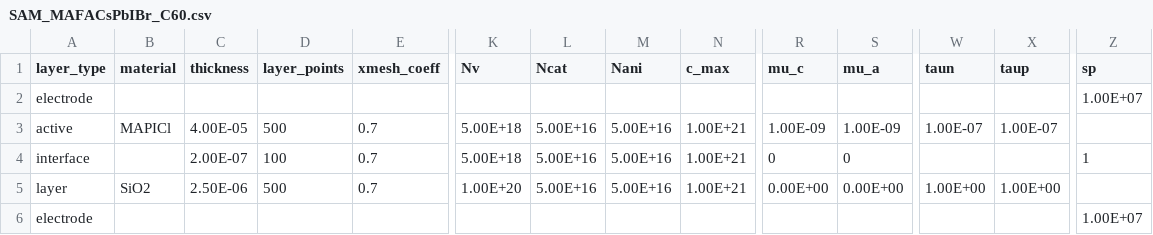
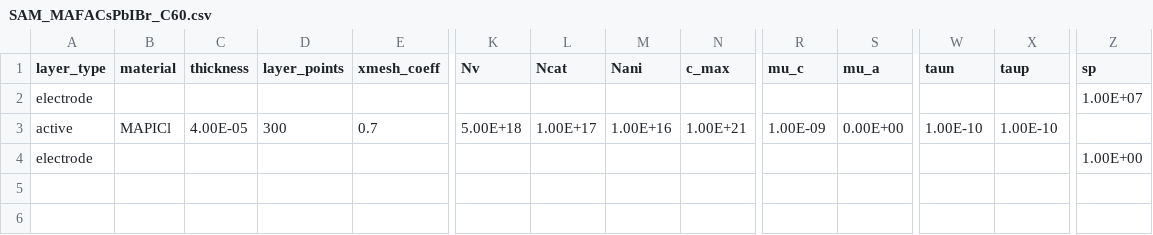
Before and after one commit to lucy-hart/Driftfusion, a CSV file: Input_files/SAM_MAFACsPbIBr_C60.csv, drawn as a sheet; only a part is shown, gaps mark what is left out; removed rows and columns are numbered as before the commit, all else as after; rows hold the shown columns only; the diff names each change by its address in the sheet, - before the commit and + after, or states it on an @@ line.

```diff
--- a/Input_files/SAM_MAFACsPbIBr_C60.csv
+++ b/Input_files/SAM_MAFACsPbIBr_C60.csv
-D3 (layer_points): 500
+D3 (layer_points): 300
-L3 (Ncat): 5.00E+16
+L3 (Ncat): 1.00E+17
-M3 (Nani): 5.00E+16
+M3 (Nani): 1.00E+16
-S3 (mu_a): 1.00E-09
+S3 (mu_a): 0.00E+00
-W3 (taun): 1.00E-07
+W3 (taun): 1.00E-10
-X3 (taup): 1.00E-07
+X3 (taup): 1.00E-10
-row 4: interface |  | 2.00E-07 | 100 | 0.7 | 5.00E+18 | 5.00E+16 | 5.00E+16 | 1.00E+21 | 0 | 0 |  |  | 1
-row 5: layer | SiO2 | 2.50E-06 | 500 | 0.7 | 1.00E+20 | 5.00E+16 | 5.00E+16 | 1.00E+21 | 0.00E+00 | 0.00E+00 | 1.00E+00 | 1.00E+00
-Z4 (sp): 1.00E+07
+Z4 (sp): 1.00E+00
```
Also changed, not shown: 8 other files.
